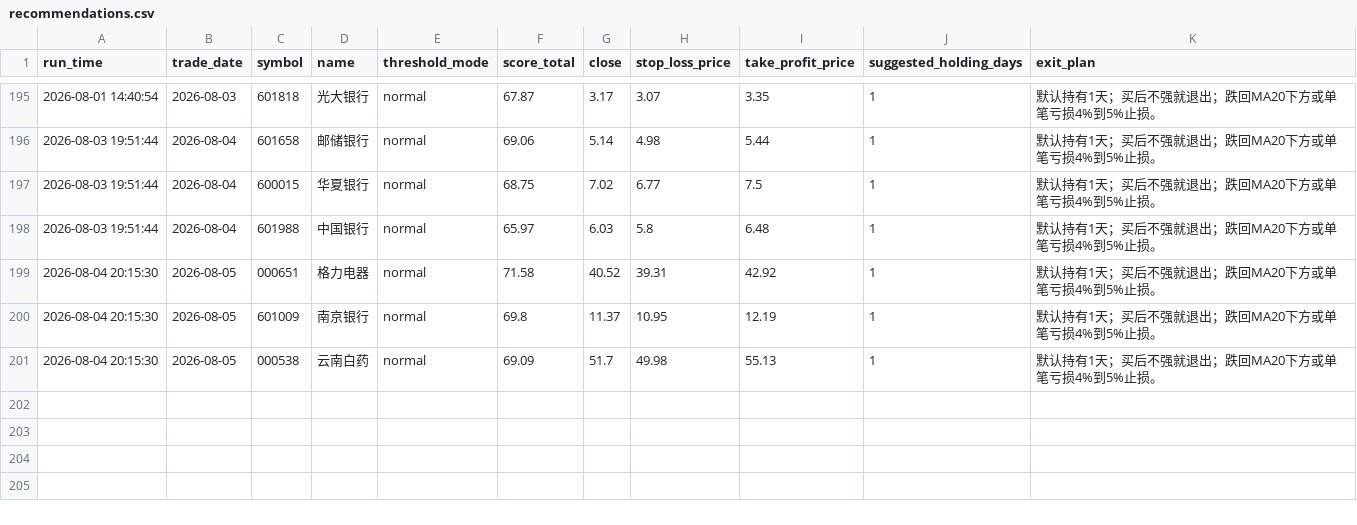
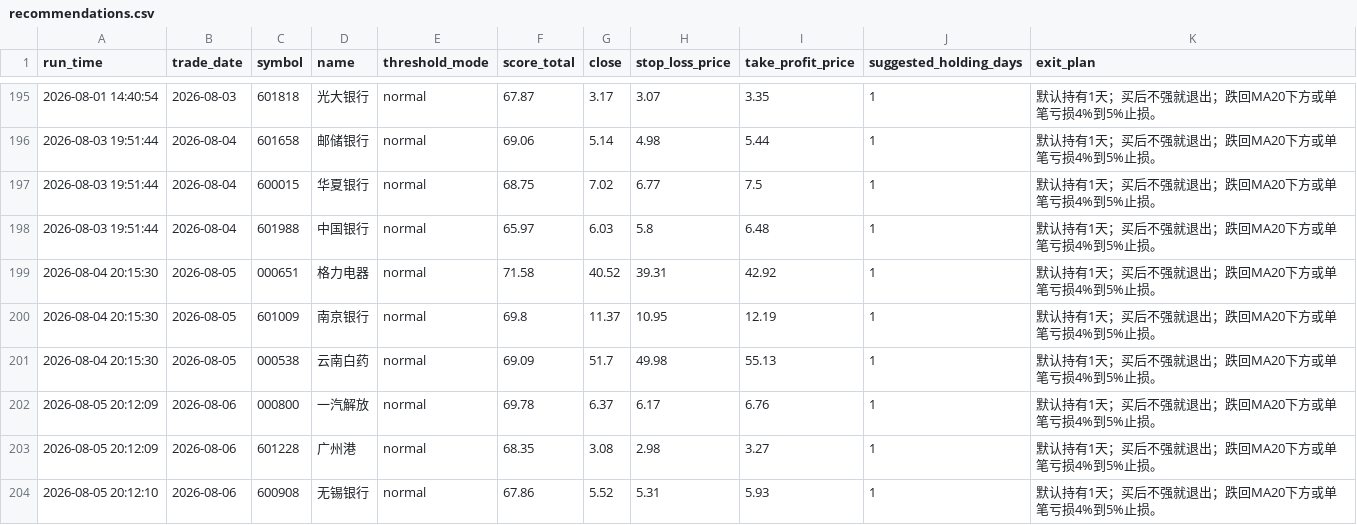
Before and after one commit to wuweiyuan/facai, a CSV file: reports/recommendations.csv, drawn as a sheet; only a part is shown, gaps mark what is left out; the diff names each change by its address in the sheet, - before the commit and + after, or states it on an @@ line.

```diff
--- a/reports/recommendations.csv
+++ b/reports/recommendations.csv
+row 202: 2026-08-05 20:12:09 | 2026-08-06 | 000800 | 一汽解放 | normal | 69.78 | 6.37 | 6.17 | 6.76 | 1 | 默认持有1天；买后不强就退出；跌回MA20下方或单笔亏损4%到5%止损。
+row 203: 2026-08-05 20:12:09 | 2026-08-06 | 601228 | 广州港 | normal | 68.35 | 3.08 | 2.98 | 3.27 | 1 | 默认持有1天；买后不强就退出；跌回MA20下方或单笔亏损4%到5%止损。
+row 204: 2026-08-05 20:12:10 | 2026-08-06 | 600908 | 无锡银行 | normal | 67.86 | 5.52 | 5.31 | 5.93 | 1 | 默认持有1天；买后不强就退出；跌回MA20下方或单笔亏损4%到5%止损。
```
Also changed, not shown: reports/adaptive_runs.csv, 3 other files.
